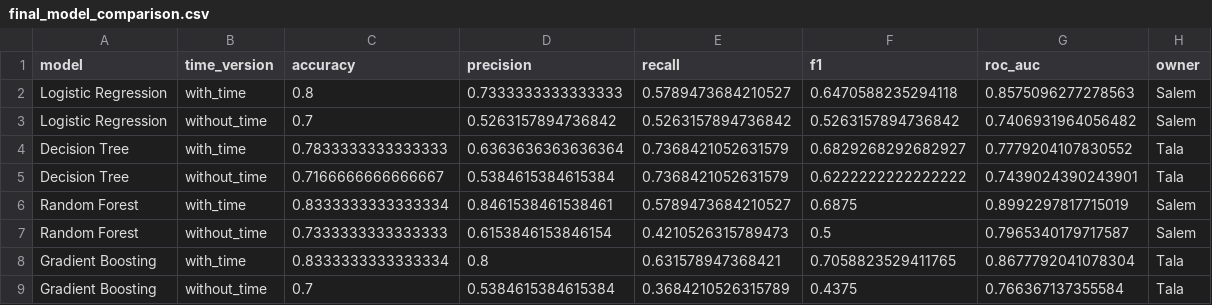
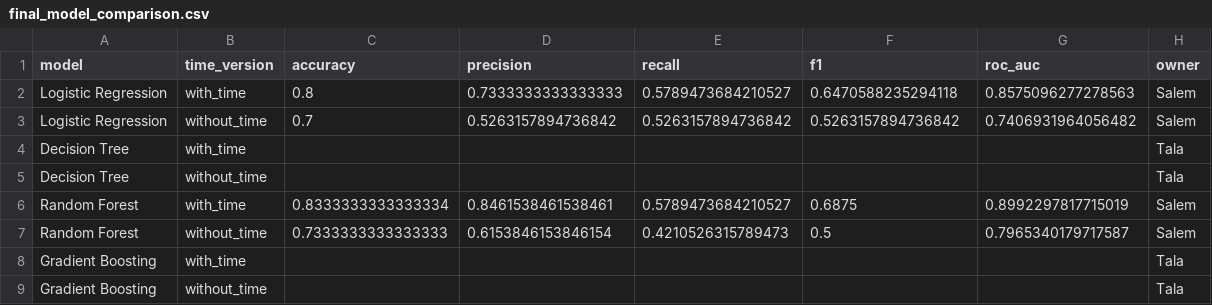
Before and after one commit to xs0mx/CS439-Project, a CSV file: results/metrics/final_model_comparison.csv, drawn as a sheet.

```diff
--- a/results/metrics/final_model_comparison.csv
+++ b/results/metrics/final_model_comparison.csv
@@ -3,7 +3,7 @@ Logistic Regression,with_time,0.8,0.7333333333333333,0.5789473684210527,0.647058
 Logistic Regression,without_time,0.7,0.5263157894736842,0.5263157894736842,0.5263157894736842,0.7406931964056482,Salem
-Decision Tree,with_time,0.7833333333333333,0.6363636363636364,0.7368421052631579,0.6829268292682927,0.7779204107830552,Tala
-Decision Tree,without_time,0.7166666666666667,0.5384615384615384,0.7368421052631579,0.6222222222222222,0.7439024390243901,Tala
+Decision Tree,with_time,,,,,,Tala
+Decision Tree,without_time,,,,,,Tala
 Random Forest,with_time,0.8333333333333334,0.8461538461538461,0.5789473684210527,0.6875,0.8992297817715019,Salem
 Random Forest,without_time,0.7333333333333333,0.6153846153846154,0.4210526315789473,0.5,0.7965340179717587,Salem
-Gradient Boosting,with_time,0.8333333333333334,0.8,0.631578947368421,0.7058823529411765,0.8677792041078304,Tala
-Gradient Boosting,without_time,0.7,0.5384615384615384,0.3684210526315789,0.4375,0.766367137355584,Tala
+Gradient Boosting,with_time,,,,,,Tala
+Gradient Boosting,without_time,,,,,,Tala
```
Also changed, not shown: results/tables/final_results_table.csv, results/tables/models_ranked_by_recall.csv, 31 other files.
